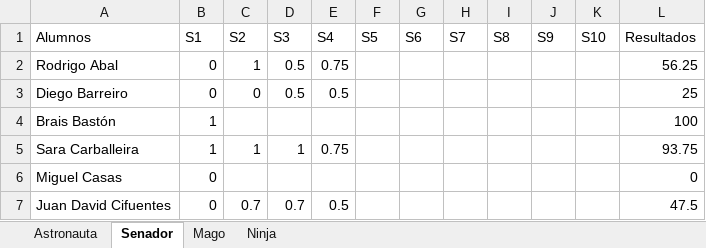
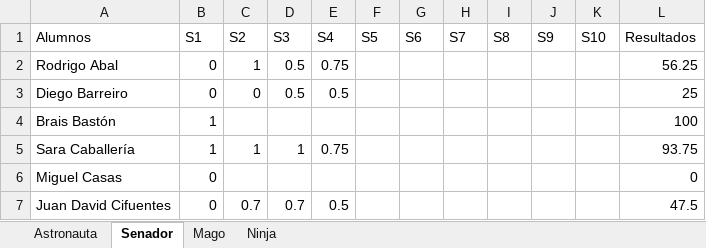
Before and after one commit to Asintota/3C, an Excel workbook: actitud.xlsx, sheet Senador, drawn as a sheet; only a part is shown; values as stored, in another font and other column widths than the file's, no borders; the diff names each change by its address in the sheet, - before the commit and + after, or states it on an @@ line.

```diff
--- a/actitud.xlsx (sheet Senador)
+++ b/actitud.xlsx (sheet Senador)
-A5 (Alumnos): Sara Carballeira
+A5 (Alumnos): Sara Caballería
```
Also changed, not shown: 1 other file.
